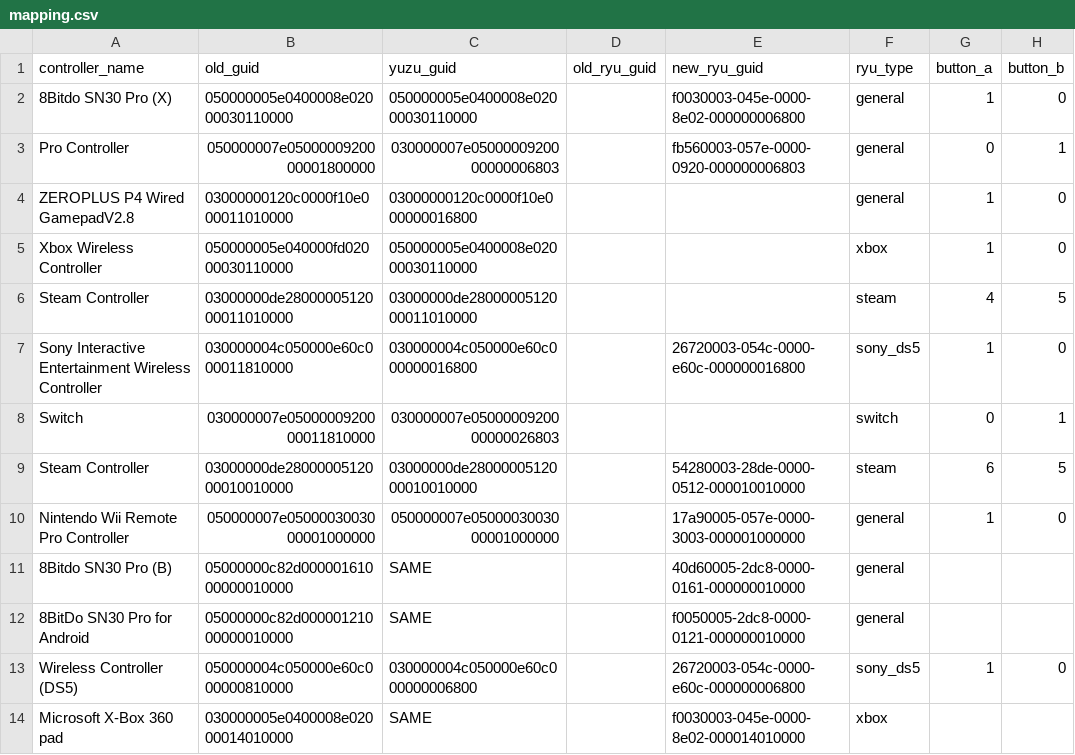
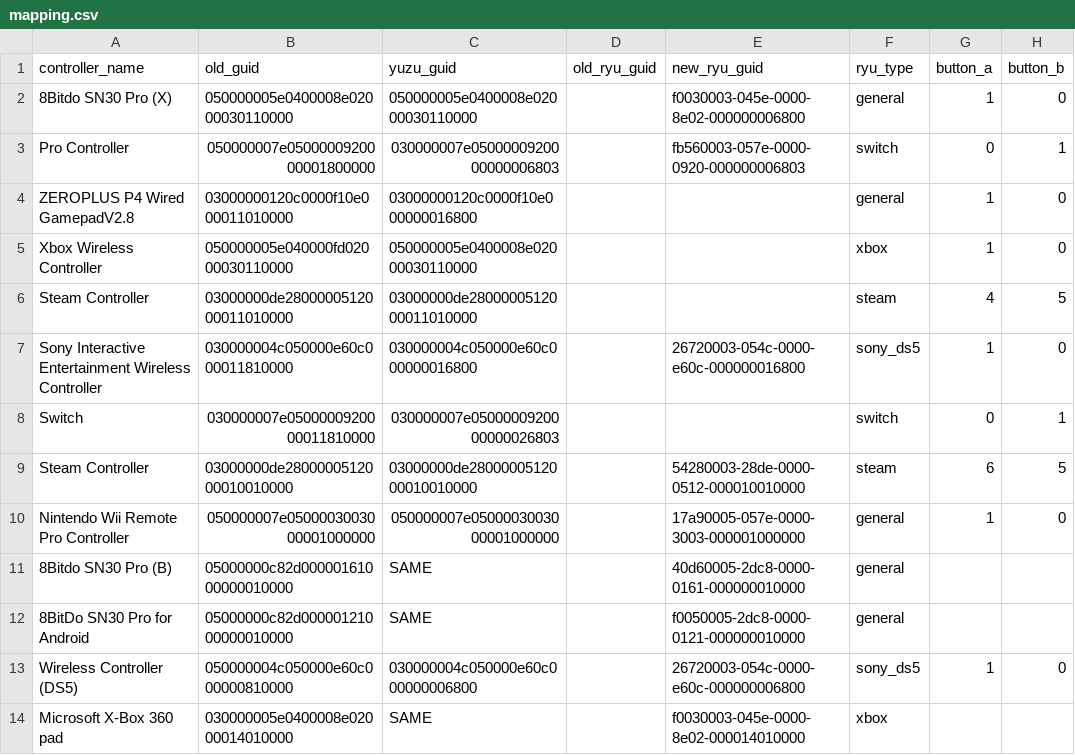
Before and after one commit to ordovice/batocera-switch, a CSV file: system/switch/configgen/mapping.csv, drawn as a sheet; only a part is shown; the diff names each change by its address in the sheet, - before the commit and + after, or states it on an @@ line.

Commit message:
Ryujinx controller ordering

```diff
--- a/system/switch/configgen/mapping.csv
+++ b/system/switch/configgen/mapping.csv
-F3 (ryu_type): general
+F3 (ryu_type): switch
```
Also changed, not shown: 1 other file.
